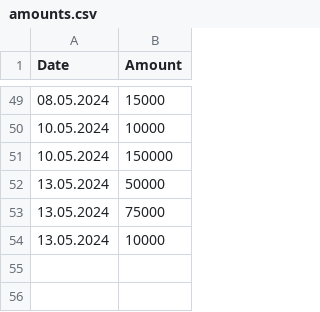
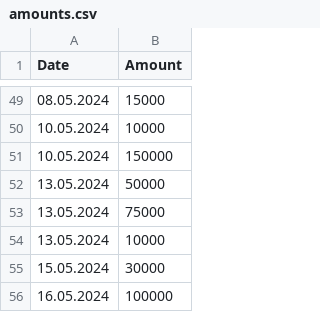
Before and after one commit to mglendrange/sentrums, a CSV file: amounts.csv, drawn as a sheet; only a part is shown, gaps mark what is left out; the diff names each change by its address in the sheet, - before the commit and + after, or states it on an @@ line.

Commit message:
Update amounts.csv

```diff
--- a/amounts.csv
+++ b/amounts.csv
+row 55: 15.05.2024 | 30000
+row 56: 16.05.2024 | 100000
```
